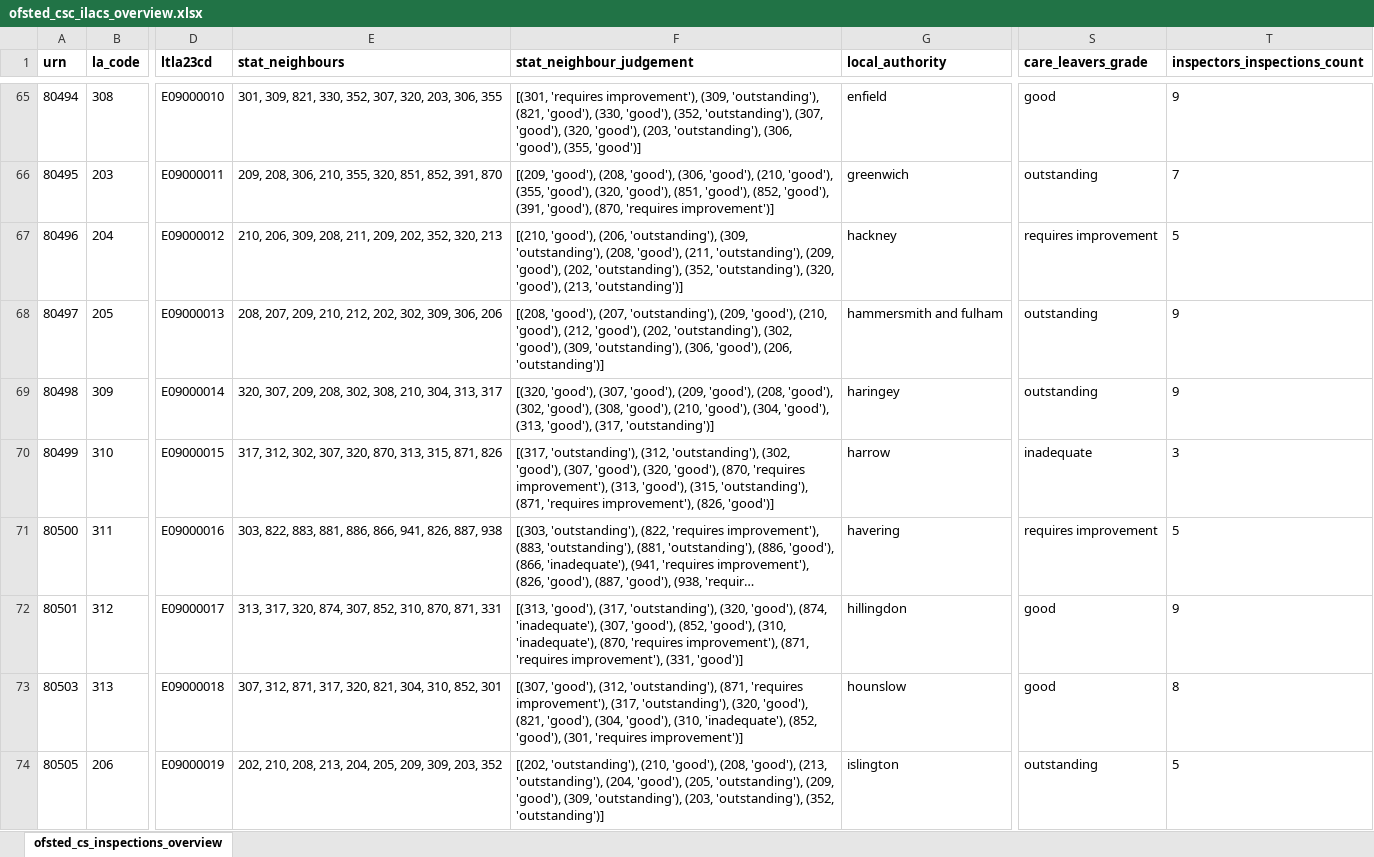
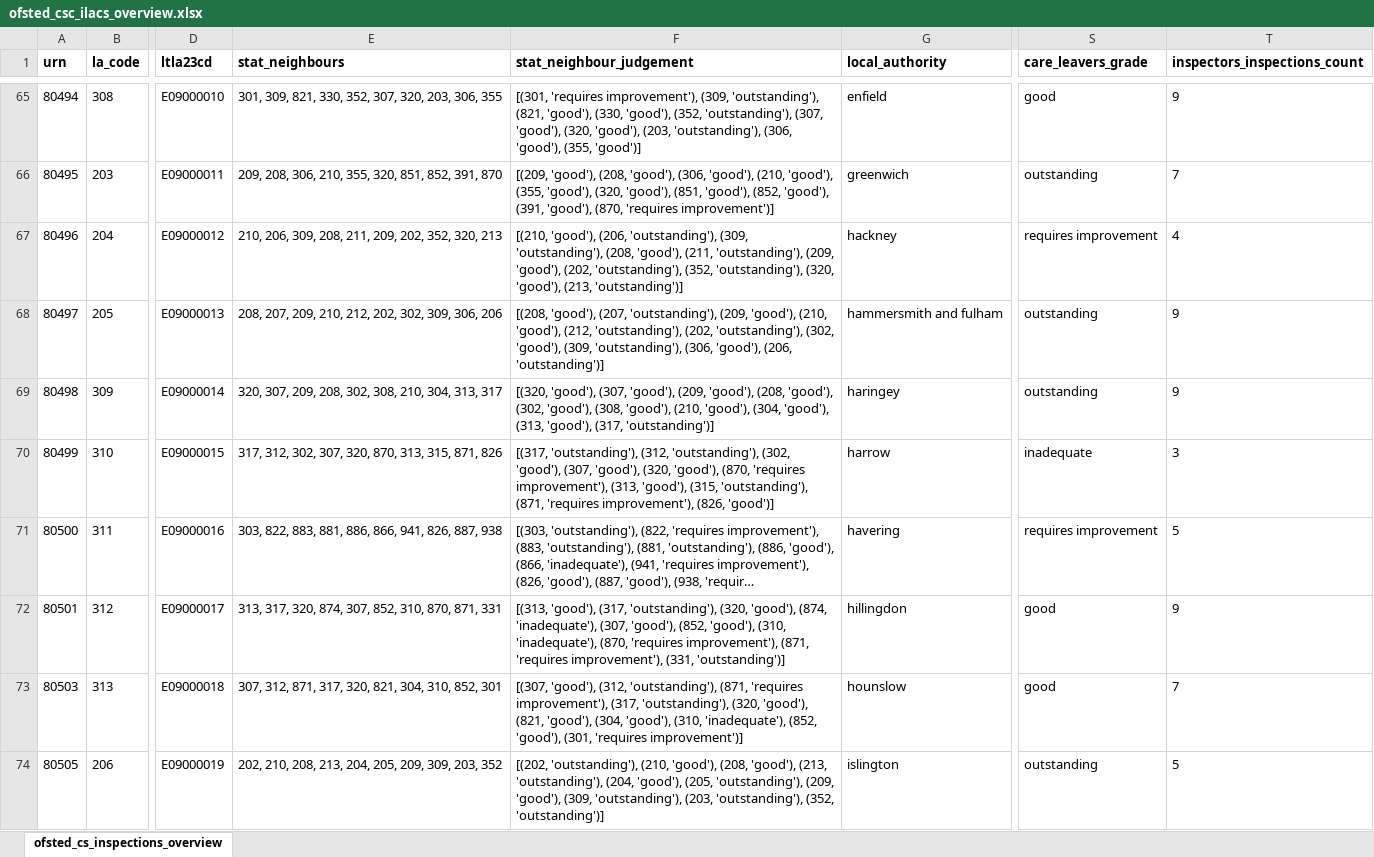
Before and after one commit to JT-39/ofsted-ilacs-scrape-tool, an Excel workbook: ofsted_csc_ilacs_overview.xlsx, sheet ofsted_cs_inspections_overview, drawn as a sheet; only a part is shown, gaps mark what is left out; long unchanged cells end in …; values as stored, in another font and other column widths than the file's, no borders; the diff covers the shown part only; the diff names each change by its address in the sheet, - before the commit and + after, or states it on an @@ line.

```diff
--- a/ofsted_csc_ilacs_overview.xlsx (sheet ofsted_cs_inspections_overview)
+++ b/ofsted_csc_ilacs_overview.xlsx (sheet ofsted_cs_inspections_overview)
-T67 (inspectors_inspections_count): 5
+T67 (inspectors_inspections_count): 4
-F68 (stat_neighbour_judgement): …'good'), (212, 'good'), (202, 'outstanding'),…
+F68 (stat_neighbour_judgement): …'good'), (212, 'outstanding'), (202, 'outstanding'),…
-F72 (stat_neighbour_judgement): …improvement'), (331, 'good')]
+F72 (stat_neighbour_judgement): …improvement'), (331, 'outstanding')]
-T73 (inspectors_inspections_count): 8
+T73 (inspectors_inspections_count): 7
```
Also changed, not shown: 107 edited cells elsewhere in this sheet, 1 other file.
